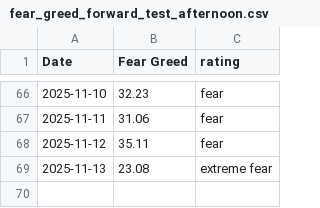
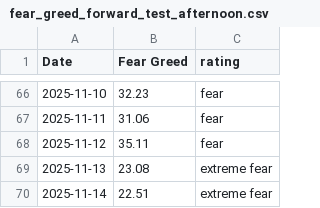
Before and after one commit to Vatmuri2/feargreed, a CSV file: datasets/fear_greed_forward_test_afternoon.csv, drawn as a sheet; only a part is shown, gaps mark what is left out.

```diff
--- a/datasets/fear_greed_forward_test_afternoon.csv
+++ b/datasets/fear_greed_forward_test_afternoon.csv
@@ -69 +69,2 @@ Date,Fear Greed,rating
 2025-11-13,23.08,extreme fear
+2025-11-14,22.51,extreme fear
```
Also changed, not shown: datasets/fear_greed_forward_test_morning.csv, trading_log_BOD.csv, 1 other file.
